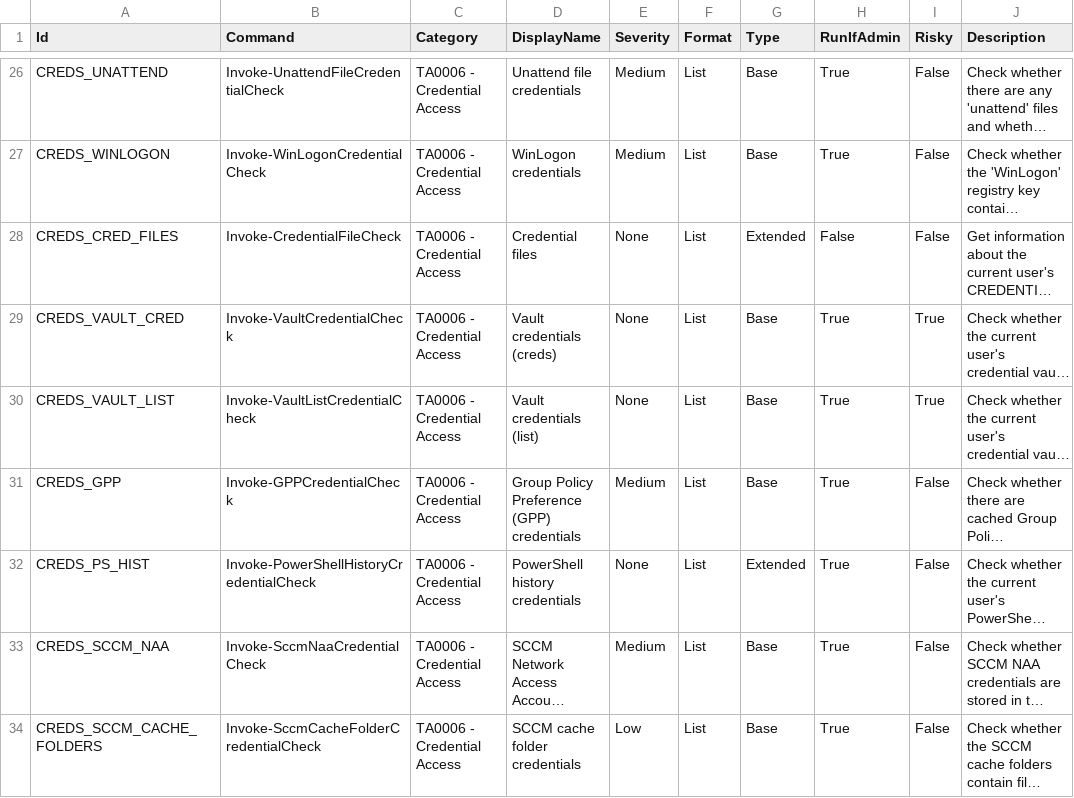
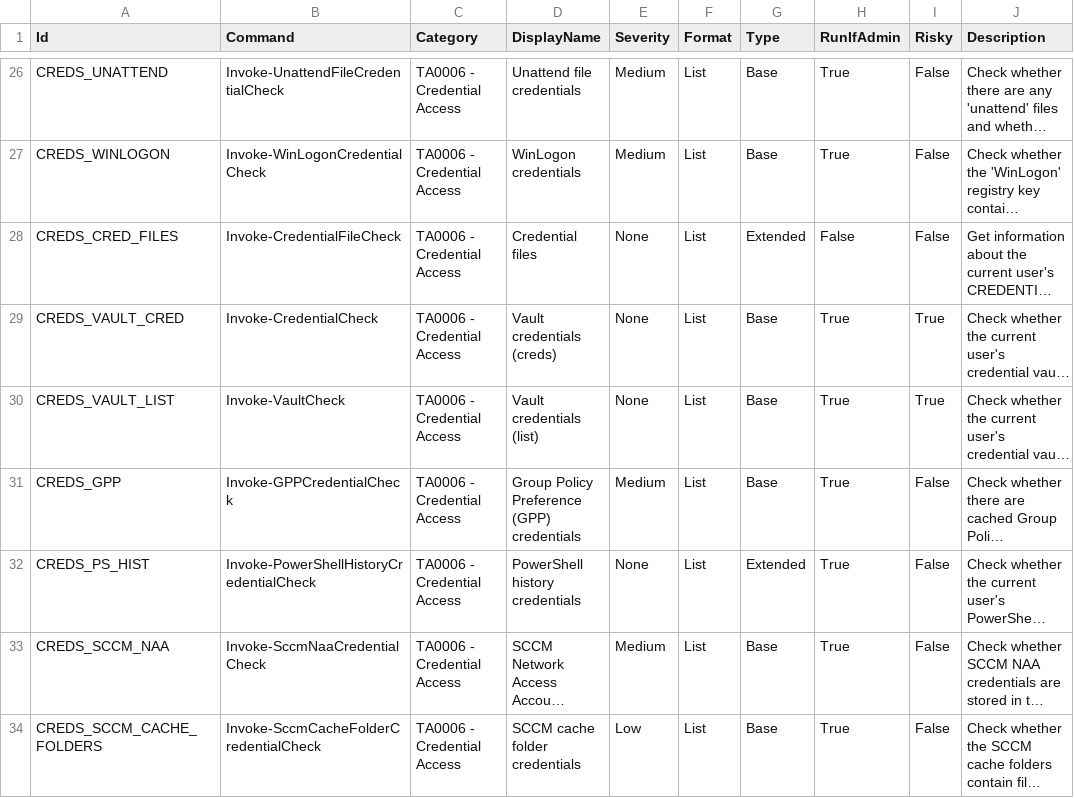
Before and after one commit to itm4n/PrivescCheck, a CSV file: build/Checks.csv, drawn as a sheet; only a part is shown, gaps mark what is left out; long unchanged cells end in …; the diff names each change by its address in the sheet, - before the commit and + after, or states it on an @@ line.

```diff
--- a/build/Checks.csv
+++ b/build/Checks.csv
-B29 (Command): Invoke-VaultCredentialCheck
+B29 (Command): Invoke-CredentialCheck
-B30 (Command): Invoke-VaultListCredentialCheck
+B30 (Command): Invoke-VaultCheck
```
Also changed, not shown: 2 other files.
